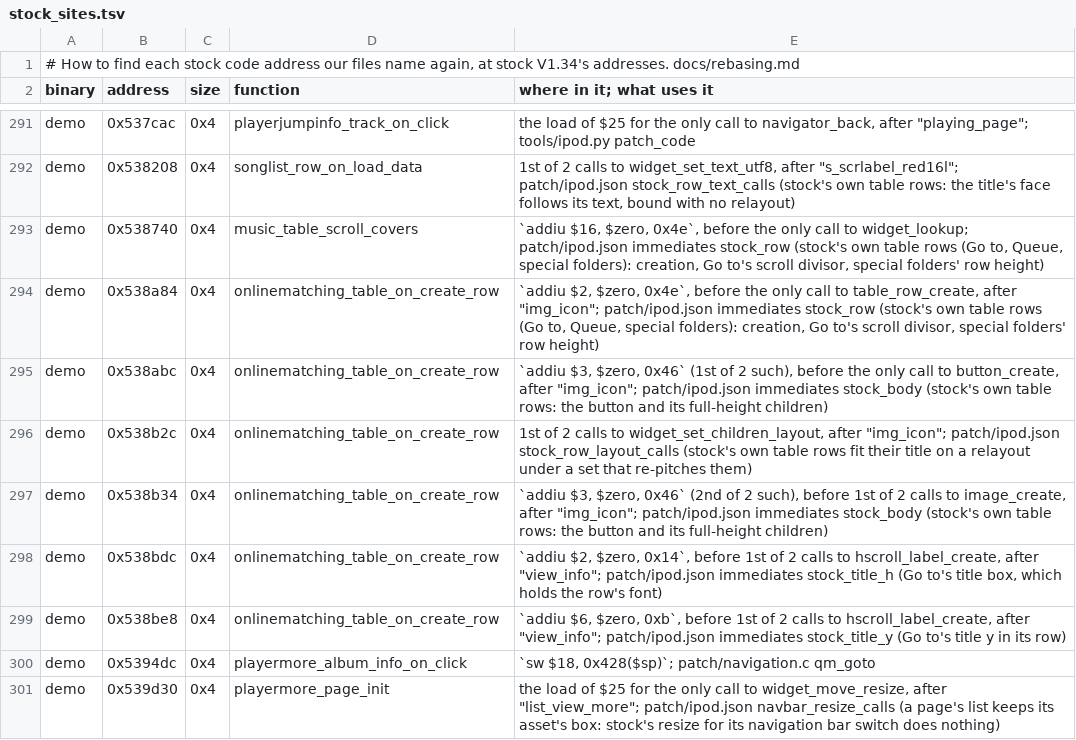
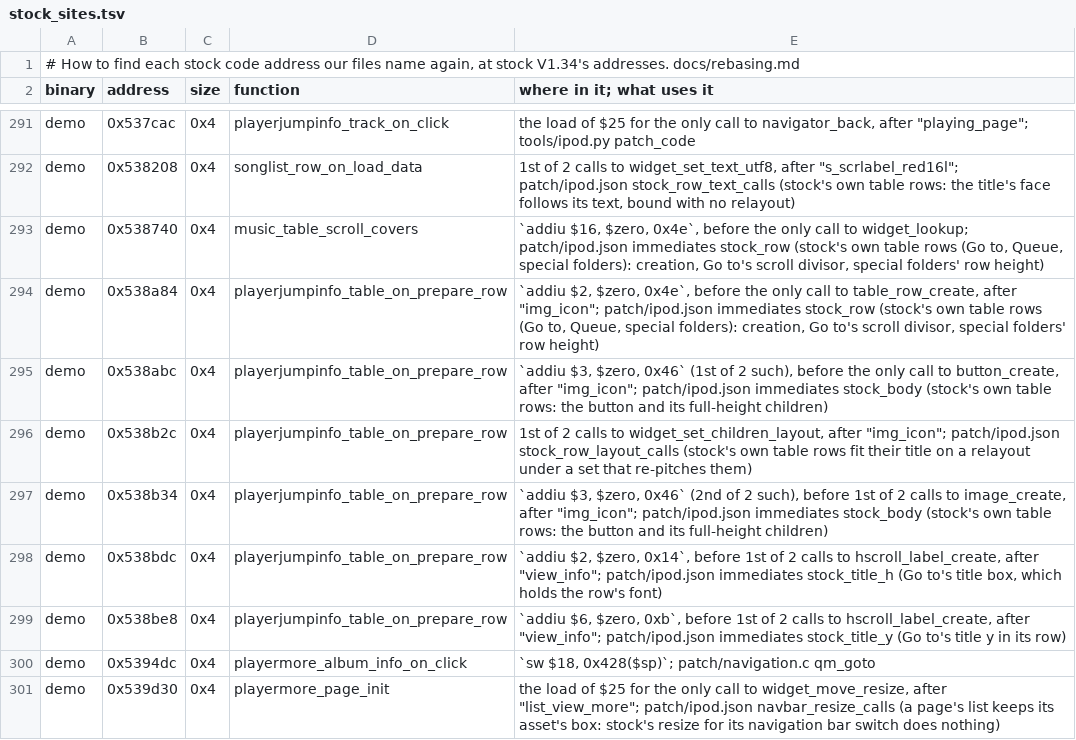
Before and after one commit to Zoezo01/q2-pod-zh, a TSV file: tools/stock_sites.tsv, drawn as a sheet; only a part is shown, gaps mark what is left out; the diff covers the shown part only.

```diff
--- a/tools/stock_sites.tsv
+++ b/tools/stock_sites.tsv
@@ -293,8 +293,8 @@ demo	0x538208	0x4	songlist_row_on_load_data	1st of 2 calls to widget_set_text_ut
 demo	0x538740	0x4	music_table_scroll_covers	`addiu $16, $zero, 0x4e`, before the only call to widget_lookup; patch/ipod.json immediates stock_row (stock's own table rows (Go to, Queue, special folders): creation, Go to's scroll divisor, special folders' row height)
-demo	0x538a84	0x4	onlinematching_table_on_create_row	`addiu $2, $zero, 0x4e`, before the only call to table_row_create, after "img_icon"; patch/ipod.json immediates stock_row (stock's own table rows (Go to, Queue, special folders): creation, Go to's scroll divisor, special folders' row height)
-demo	0x538abc	0x4	onlinematching_table_on_create_row	`addiu $3, $zero, 0x46` (1st of 2 such), before the only call to button_create, after "img_icon"; patch/ipod.json immediates stock_body (stock's own table rows: the button and its full-height children)
-demo	0x538b2c	0x4	onlinematching_table_on_create_row	1st of 2 calls to widget_set_children_layout, after "img_icon"; patch/ipod.json stock_row_layout_calls (stock's own table rows fit their title on a relayout under a set that re-pitches them)
-demo	0x538b34	0x4	onlinematching_table_on_create_row	`addiu $3, $zero, 0x46` (2nd of 2 such), before 1st of 2 calls to image_create, after "img_icon"; patch/ipod.json immediates stock_body (stock's own table rows: the button and its full-height children)
-demo	0x538bdc	0x4	onlinematching_table_on_create_row	`addiu $2, $zero, 0x14`, before 1st of 2 calls to hscroll_label_create, after "view_info"; patch/ipod.json immediates stock_title_h (Go to's title box, which holds the row's font)
-demo	0x538be8	0x4	onlinematching_table_on_create_row	`addiu $6, $zero, 0xb`, before 1st of 2 calls to hscroll_label_create, after "view_info"; patch/ipod.json immediates stock_title_y (Go to's title y in its row)
+demo	0x538a84	0x4	playerjumpinfo_table_on_prepare_row	`addiu $2, $zero, 0x4e`, before the only call to table_row_create, after "img_icon"; patch/ipod.json immediates stock_row (stock's own table rows (Go to, Queue, special folders): creation, Go to's scroll divisor, special folders' row height)
+demo	0x538abc	0x4	playerjumpinfo_table_on_prepare_row	`addiu $3, $zero, 0x46` (1st of 2 such), before the only call to button_create, after "img_icon"; patch/ipod.json immediates stock_body (stock's own table rows: the button and its full-height children)
+demo	0x538b2c	0x4	playerjumpinfo_table_on_prepare_row	1st of 2 calls to widget_set_children_layout, after "img_icon"; patch/ipod.json stock_row_layout_calls (stock's own table rows fit their title on a relayout under a set that re-pitches them)
+demo	0x538b34	0x4	playerjumpinfo_table_on_prepare_row	`addiu $3, $zero, 0x46` (2nd of 2 such), before 1st of 2 calls to image_create, after "img_icon"; patch/ipod.json immediates stock_body (stock's own table rows: the button and its full-height children)
+demo	0x538bdc	0x4	playerjumpinfo_table_on_prepare_row	`addiu $2, $zero, 0x14`, before 1st of 2 calls to hscroll_label_create, after "view_info"; patch/ipod.json immediates stock_title_h (Go to's title box, which holds the row's font)
+demo	0x538be8	0x4	playerjumpinfo_table_on_prepare_row	`addiu $6, $zero, 0xb`, before 1st of 2 calls to hscroll_label_create, after "view_info"; patch/ipod.json immediates stock_title_y (Go to's title y in its row)
 demo	0x5394dc	0x4	playermore_album_info_on_click	`sw $18, 0x428($sp)`; patch/navigation.c qm_goto
```
Also changed, not shown: 6 edited cells elsewhere in this file, 1 other file.
